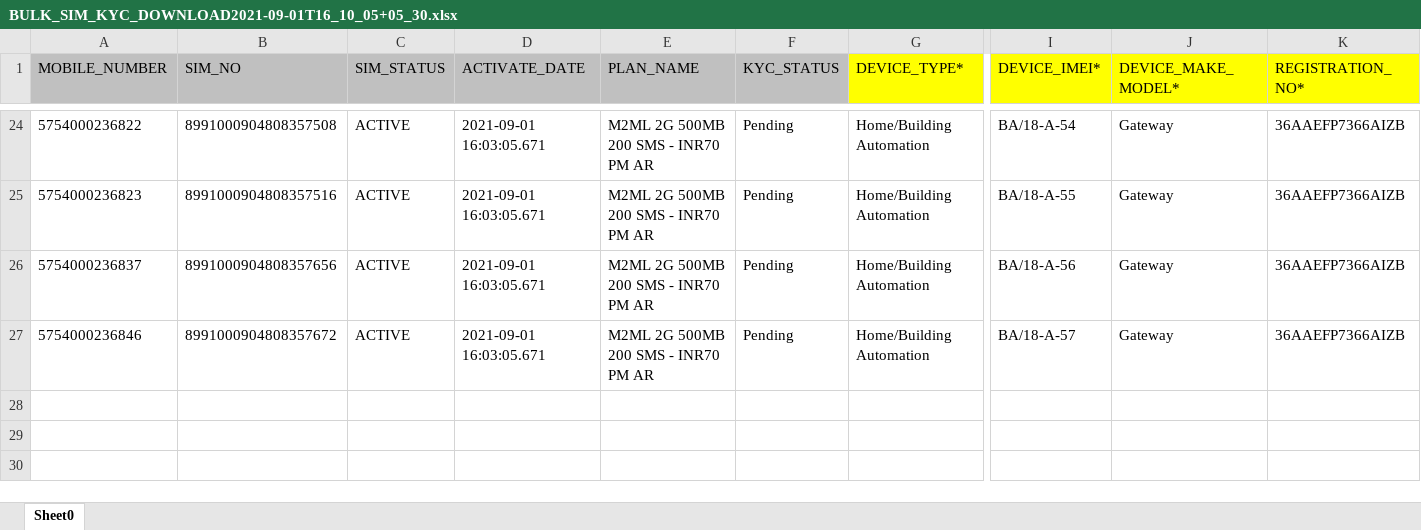
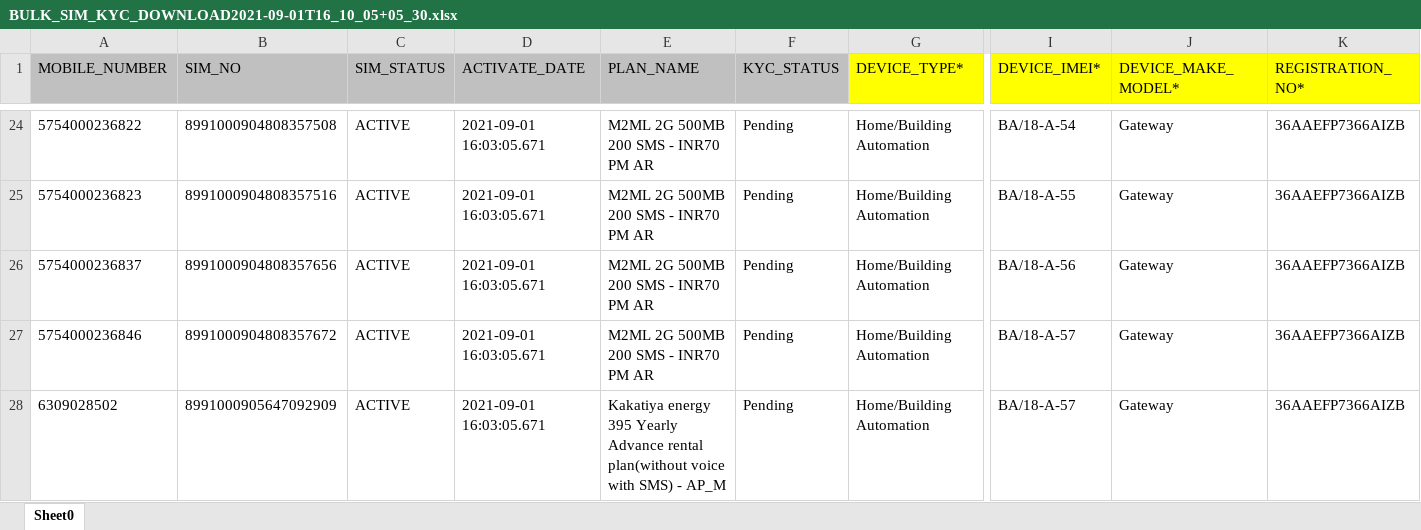
Before and after one commit to avadutwar-satish-vst-au4/CrazyCoder, an Excel workbook: SIM Card Details/Airtel/BULK_SIM_KYC_DOWNLOAD2021-09-01T16_10_05+05_30.xlsx, sheet Sheet0, drawn as a sheet; only a part is shown, gaps mark what is left out; values as stored, in another font and other column widths than the file's, no borders; rows hold the shown columns only; the diff names each change by its address in the sheet, - before the commit and + after, or states it on an @@ line.

```diff
--- a/SIM Card Details/Airtel/BULK_SIM_KYC_DOWNLOAD2021-09-01T16_10_05+05_30.xlsx (sheet Sheet0)
+++ b/SIM Card Details/Airtel/BULK_SIM_KYC_DOWNLOAD2021-09-01T16_10_05+05_30.xlsx (sheet Sheet0)
+row 28: 6309028502 | 8991000905647092909 | ACTIVE | 2021-09-01 16:03:05.671 | Kakatiya energy 395 Yearly Advance rental plan(without voice with SMS) - AP_M | Pending | Home/Building Automation | BA/18-A-57 | Gateway | 36AAEFP7366AIZB
```
Also changed, not shown: SIM Card Details/Idea/PROTECH PROGRESSIVE TECHNOLOGIES numbers (Idea).xlsx, 5 other files.
